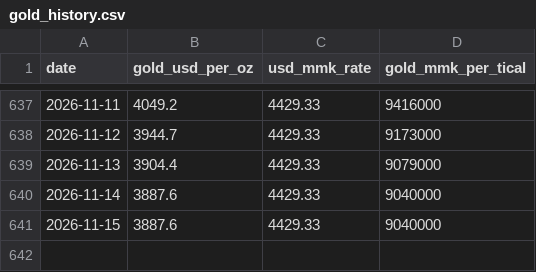
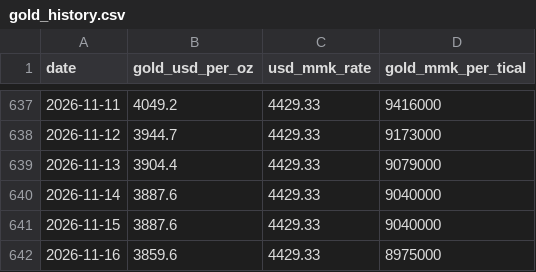
Before and after one commit to Whitey999/tracker, a CSV file: gold_history.csv, drawn as a sheet; only a part is shown, gaps mark what is left out; the diff names each change by its address in the sheet, - before the commit and + after, or states it on an @@ line.

Commit message:
Daily gold data + forecast update (2026-11-16)

```diff
--- a/gold_history.csv
+++ b/gold_history.csv
+row 642: 2026-11-16 | 3859.6 | 4429.33 | 8975000
```
